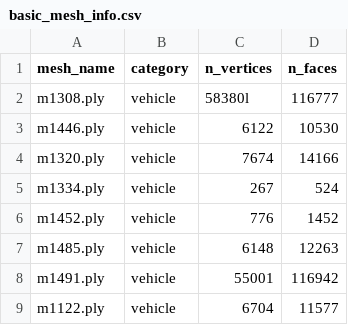
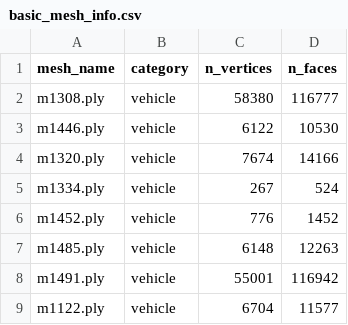
Before and after one commit to alexanderapers/Content-based-3D-shape-retrieval-system, a CSV file: basic_mesh_info.csv, drawn as a sheet; only a part is shown.

```diff
--- a/basic_mesh_info.csv
+++ b/basic_mesh_info.csv
@@ -1,3 +1,3 @@
 mesh_name,category,n_vertices,n_faces
-m1308.ply,vehicle,58380l,116777
+m1308.ply,vehicle,58380,116777
 m1446.ply,vehicle,6122,10530
```
Also changed, not shown: 49 other files.
